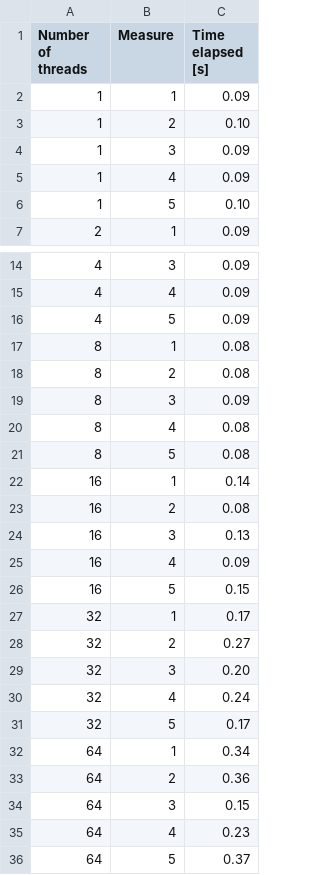
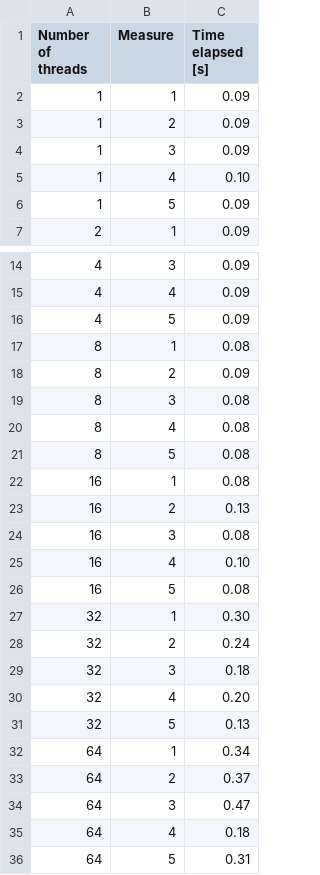
Before and after one commit to yayaoff/P1_SI, a CSV file: Partie2/perf_test_and_set.csv, drawn as a sheet; only a part is shown, gaps mark what is left out.

```diff
--- a/Partie2/perf_test_and_set.csv
+++ b/Partie2/perf_test_and_set.csv
@@ -2,6 +2,6 @@ Number of threads; Measure; Time elapsed [s]
 1;1;0.09
-1;2;0.10
+1;2;0.09
 1;3;0.09
-1;4;0.09
-1;5;0.10
+1;4;0.10
+1;5;0.09
 2;1;0.09
@@ -17,20 +17,20 @@ Number of threads; Measure; Time elapsed [s]
 8;1;0.08
-8;2;0.08
-8;3;0.09
+8;2;0.09
+8;3;0.08
 8;4;0.08
 8;5;0.08
-16;1;0.14
-16;2;0.08
-16;3;0.13
-16;4;0.09
-16;5;0.15
-32;1;0.17
-32;2;0.27
-32;3;0.20
-32;4;0.24
-32;5;0.17
+16;1;0.08
+16;2;0.13
+16;3;0.08
+16;4;0.10
+16;5;0.08
+32;1;0.30
+32;2;0.24
+32;3;0.18
+32;4;0.20
+32;5;0.13
 64;1;0.34
-64;2;0.36
-64;3;0.15
-64;4;0.23
-64;5;0.37
+64;2;0.37
+64;3;0.47
+64;4;0.18
+64;5;0.31
```
Also changed, not shown: Partie2/perf_test_and_test_and_set.csv, 3 other files.
